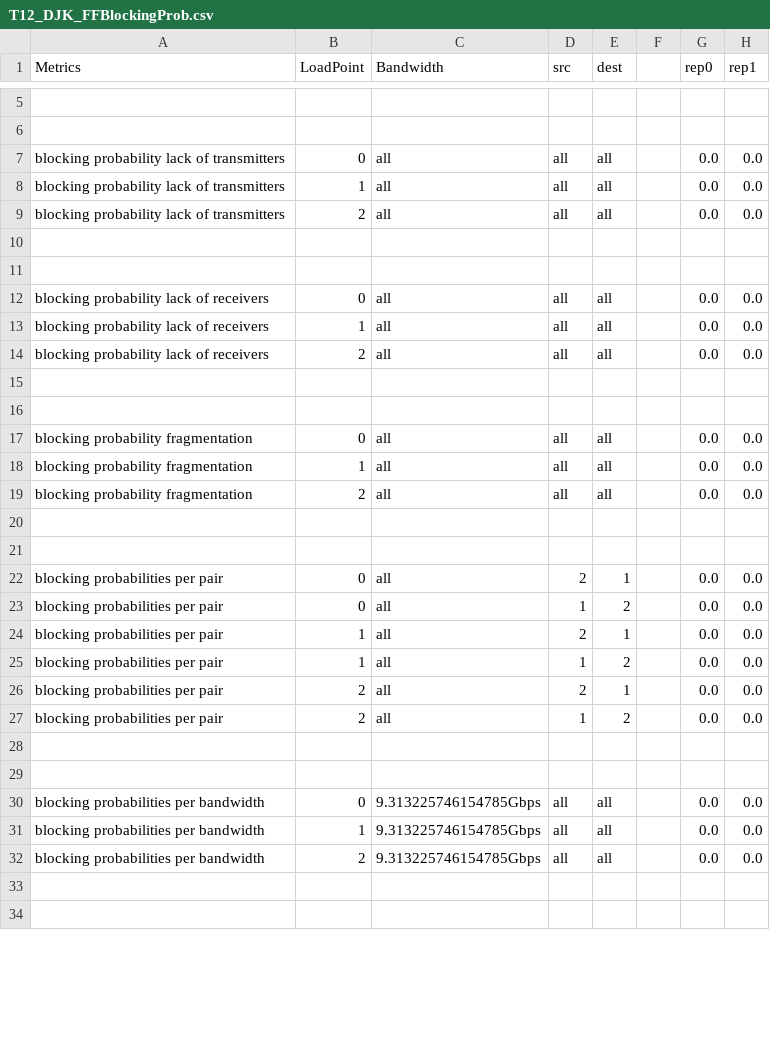
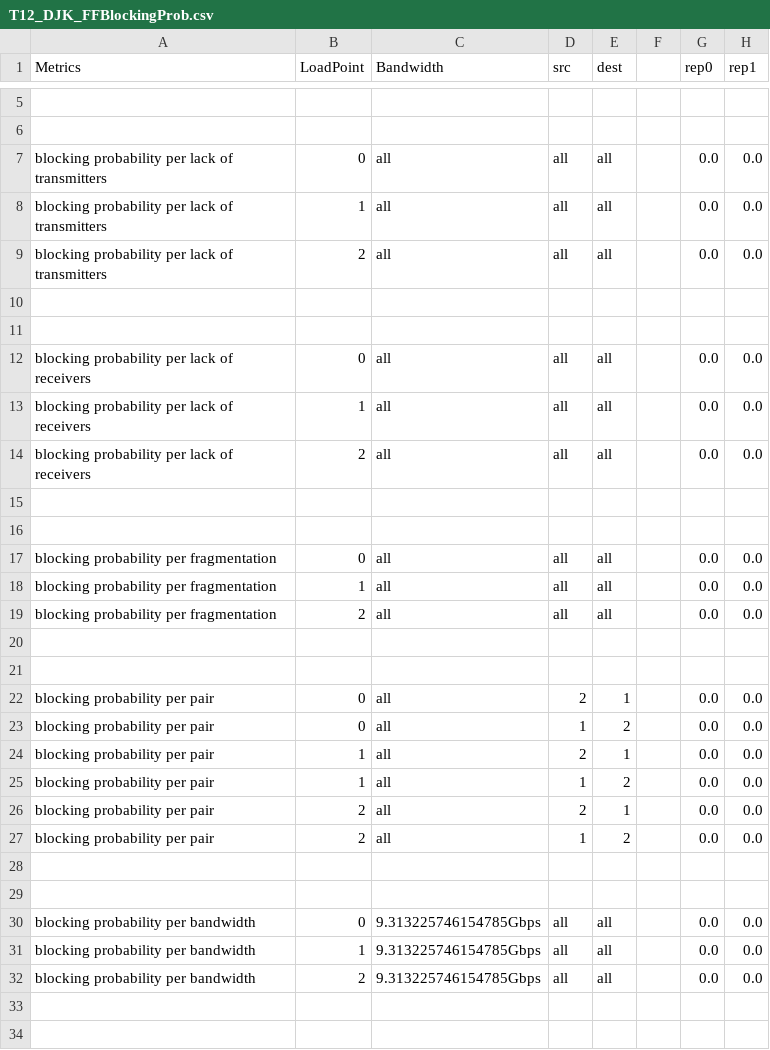
Before and after one commit to iallengabio/SNetS, a CSV file: simulations/T12_DJK_FF/T12_DJK_FFBlockingProb.csv, drawn as a sheet; only a part is shown, gaps mark what is left out; the diff covers the shown part only; the diff names each change by its address in the sheet, - before the commit and + after, or states it on an @@ line.

```diff
--- a/simulations/T12_DJK_FF/T12_DJK_FFBlockingProb.csv
+++ b/simulations/T12_DJK_FF/T12_DJK_FFBlockingProb.csv
-A7:A9 (Metrics): blocking probability lack of transmitters
+A7:A9 (Metrics): blocking probability per lack of transmitters
-A12:A14 (Metrics): blocking probability lack of receivers
+A12:A14 (Metrics): blocking probability per lack of receivers
-A17:A19 (Metrics): blocking probability fragmentation
+A17:A19 (Metrics): blocking probability per fragmentation
-A22:A27 (Metrics): blocking probabilities per pair
+A22:A27 (Metrics): blocking probability per pair
-A30:A32 (Metrics): blocking probabilities per bandwidth
+A30:A32 (Metrics): blocking probability per bandwidth
```
Also changed, not shown: 6 edited cells elsewhere in this file, simulations/T12_DJK_FF/T12_DJK_FFExternalFragmentation.csv, simulations/T12_DJK_FF/T12_DJK_FFRelativeFragmentation.csv, 13 other files.
